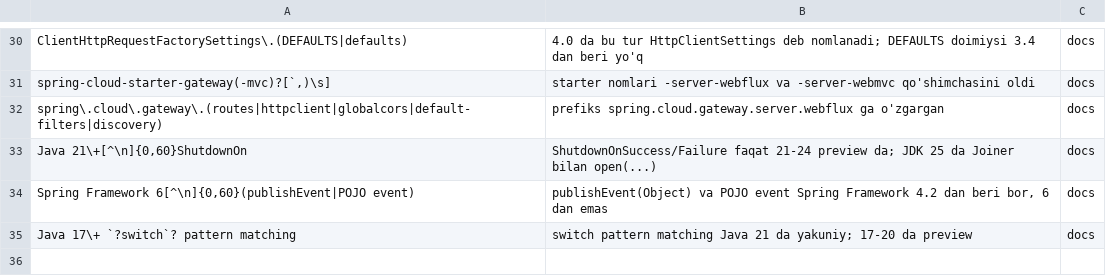
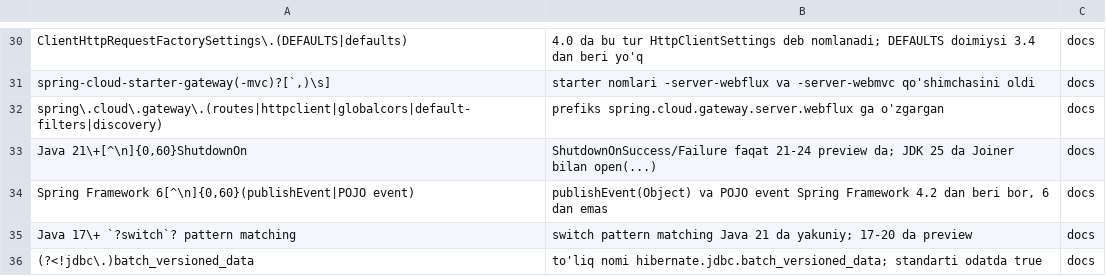
Before and after one commit to manguberdikom/claude-genius, a TSV file: tools/known_errors.tsv, drawn as a sheet; only a part is shown, gaps mark what is left out.

```diff
--- a/tools/known_errors.tsv
+++ b/tools/known_errors.tsv
@@ -35 +35,2 @@ Spring Framework 6[^\n]{0,60}(publishEvent|POJO event)	publishEvent(Object) va P
 Java 17\+ `?switch`? pattern matching	switch pattern matching Java 21 da yakuniy; 17-20 da preview	docs
+(?<!jdbc\.)batch_versioned_data	to'liq nomi hibernate.jdbc.batch_versioned_data; standarti odatda true	docs
```
Also changed, not shown: docs/review-queue.tsv, docs/review.tsv, 2 other files.
